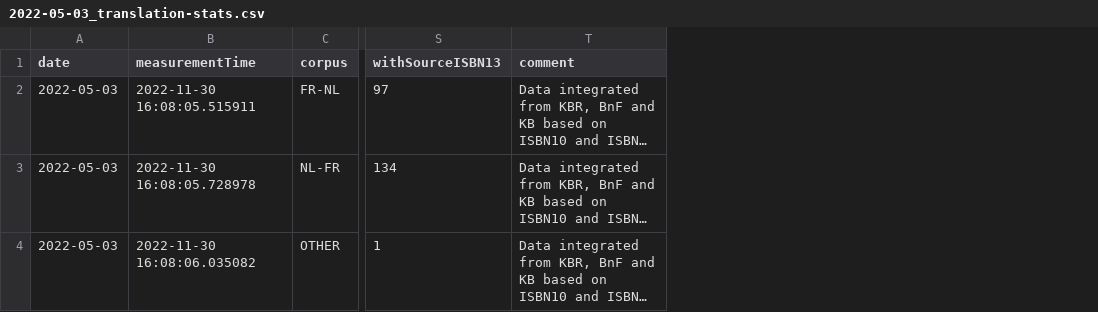
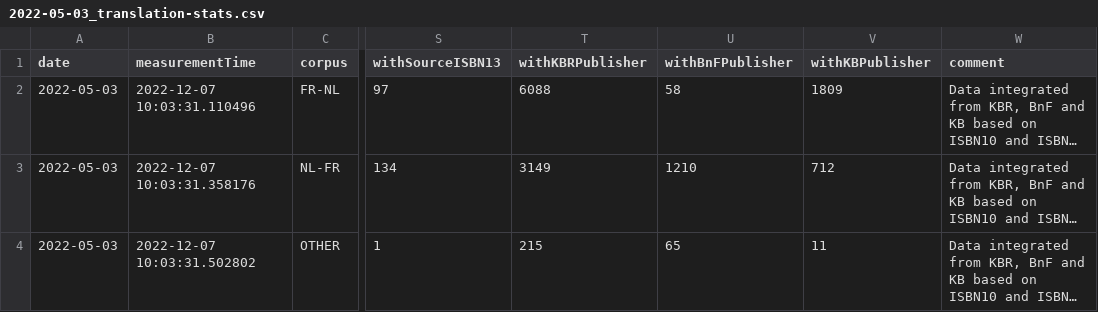
Before and after one commit to kbrbe/beltrans-data-integration, a CSV file: data-integration/statistics/measurements/2022-05-03_translation-stats.csv, drawn as a sheet; only a part is shown, gaps mark what is left out; long unchanged cells end in …; the diff names each change by its address in the sheet, - before the commit and + after, or states it on an @@ line.

Commit message:
keep track of publisher statistics across corpus versions #153

```diff
--- a/data-integration/statistics/measurements/2022-05-03_translation-stats.csv
+++ b/data-integration/statistics/measurements/2022-05-03_translation-stats.csv
+column T (withKBRPublisher), rows 2-4: 6088 | 3149 | 215
+column U (withBnFPublisher), rows 2-4: 58 | 1210 | 65
+column V (withKBPublisher), rows 2-4: 1809 | 712 | 11
-B2 (measurementTime): 2022-11-30 16:08:05.515911
+B2 (measurementTime): 2022-12-07 10:03:31.110496
-B3 (measurementTime): 2022-11-30 16:08:05.728978
+B3 (measurementTime): 2022-12-07 10:03:31.358176
-B4 (measurementTime): 2022-11-30 16:08:06.035082
+B4 (measurementTime): 2022-12-07 10:03:31.502802
```
Also changed, not shown: data-integration/statistics/measurements/2022-05-09_translation-stats.csv, data-integration/statistics/measurements/2022-05-23_translation-stats.csv, 46 other files.
